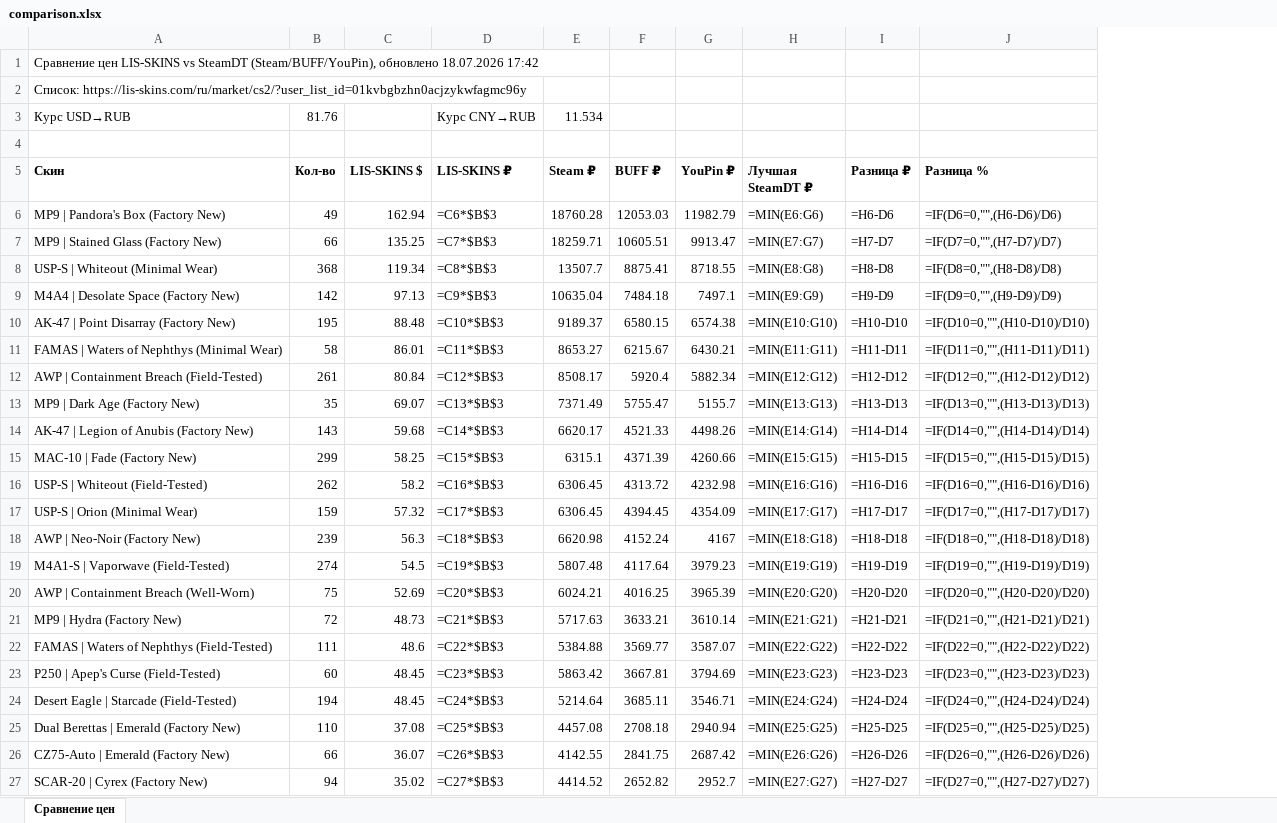
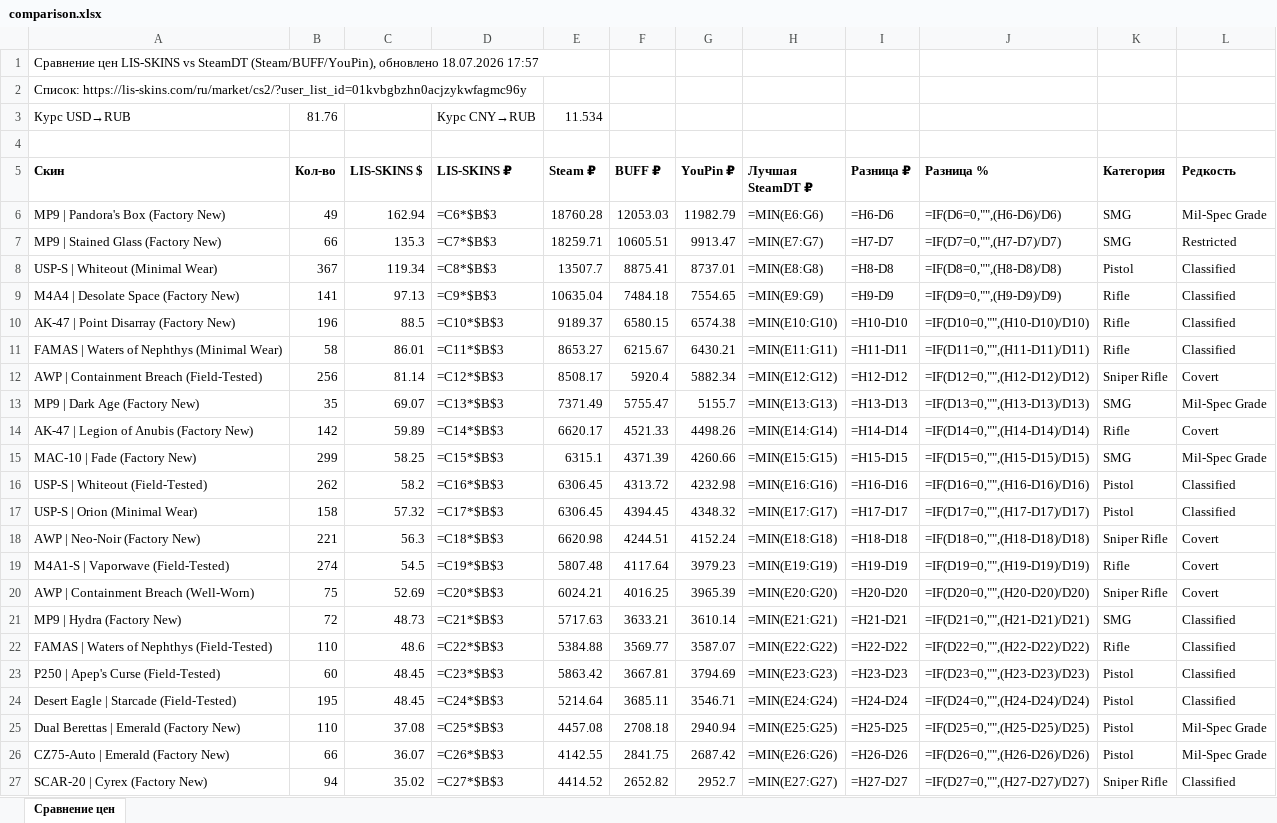
Before and after one commit to v1nkore/cs2-market-tools, an Excel workbook: lisskins-steamdt-compare/comparison.xlsx, sheet Сравнение цен, drawn as a sheet; only a part is shown; values as stored, in another font and other column widths than the file's, no borders; formulas without a stored value are shown as written; the diff covers the shown part only; the diff names each change by its address in the sheet, - before the commit and + after, or states it on an @@ line.

```diff
--- a/lisskins-steamdt-compare/comparison.xlsx (sheet Сравнение цен)
+++ b/lisskins-steamdt-compare/comparison.xlsx (sheet Сравнение цен)
+column K (Категория), rows 6-27: SMG | SMG | Pistol | Rifle | Rifle | Rifle | Sniper Rifle | SMG | Rifle | SMG | Pistol | Pistol | Sniper Rifle | Rifle | Sniper Rifle | SMG | Rifle | Pistol | Pistol | Pistol | Pistol | Sniper Rifle
+column L (Редкость), rows 6-27: Mil-Spec Grade | Restricted | Classified | Classified | Classified | Classified | Covert | Mil-Spec Grade | Covert | Mil-Spec Grade | Classified | Classified | Covert | Covert | Covert | Classified | Classified | Classified | Classified | Mil-Spec Grade | Mil-Spec Grade | Classified
-A1 (Скин): …обновлено 18.07.2026 17:42
+A1 (Скин): …обновлено 18.07.2026 17:57
-C7 (LIS-SKINS $): 135.25
+C7 (LIS-SKINS $): 135.3
-B8 (Кол-во): 368
+B8 (Кол-во): 367
-G8 (YouPin ₽): 8718.55
+G8 (YouPin ₽): 8737.01
-B9 (Кол-во): 142
+B9 (Кол-во): 141
-G9 (YouPin ₽): 7497.1
+G9 (YouPin ₽): 7554.65
-B10 (Кол-во): 195
+B10 (Кол-во): 196
-C10 (LIS-SKINS $): 88.48
+C10 (LIS-SKINS $): 88.5
-B12 (Кол-во): 261
+B12 (Кол-во): 256
-C12 (LIS-SKINS $): 80.84
+C12 (LIS-SKINS $): 81.14
-B14 (Кол-во): 143
+B14 (Кол-во): 142
-C14 (LIS-SKINS $): 59.68
+C14 (LIS-SKINS $): 59.89
-B17 (Кол-во): 159
+B17 (Кол-во): 158
-G17 (YouPin ₽): 4354.09
+G17 (YouPin ₽): 4348.32
-B18 (Кол-во): 239
+B18 (Кол-во): 221
-F18 (BUFF ₽): 4152.24
+F18 (BUFF ₽): 4244.51
-G18 (YouPin ₽): 4167
+G18 (YouPin ₽): 4152.24
-B22 (Кол-во): 111
+B22 (Кол-во): 110
-B24 (Кол-во): 194
+B24 (Кол-во): 195
```
Also changed, not shown: 5 added rows, 5 removed rows and 82 edited cells elsewhere in this sheet, 2 other files.
